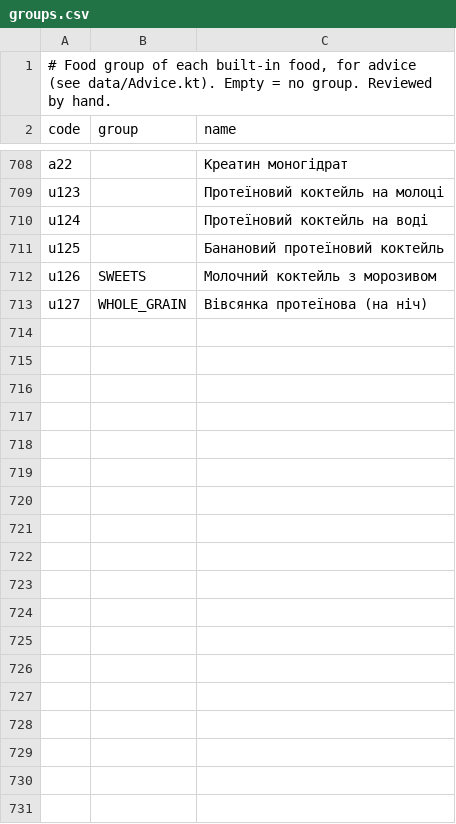
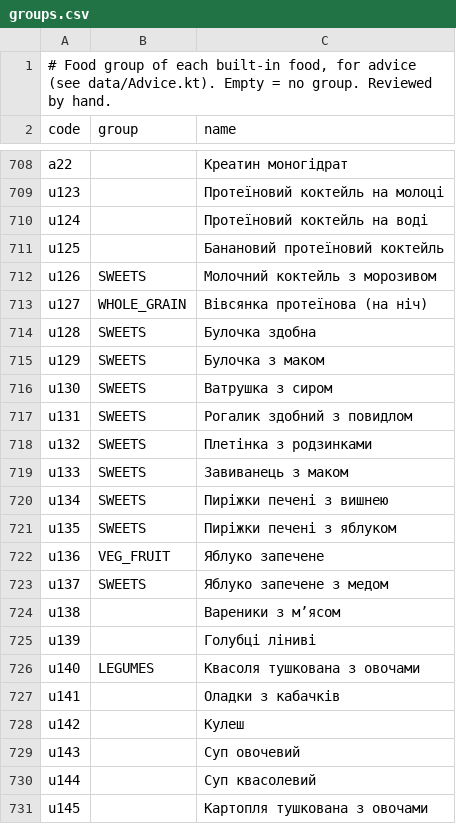
Before and after one commit to marybezuhla/tarilka, a CSV file: scripts/food_sources/groups.csv, drawn as a sheet; only a part is shown, gaps mark what is left out; the diff covers the shown part only; the diff names each change by its address in the sheet, - before the commit and + after, or states it on an @@ line.

```diff
--- a/scripts/food_sources/groups.csv
+++ b/scripts/food_sources/groups.csv
+row 714: u128 | SWEETS | Булочка здобна
+row 715: u129 | SWEETS | Булочка з маком
+row 716: u130 | SWEETS | Ватрушка з сиром
+row 717: u131 | SWEETS | Рогалик здобний з повидлом
+row 718: u132 | SWEETS | Плетінка з родзинками
+row 719: u133 | SWEETS | Завиванець з маком
+row 720: u134 | SWEETS | Пиріжки печені з вишнею
+row 721: u135 | SWEETS | Пиріжки печені з яблуком
+row 722: u136 | VEG_FRUIT | Яблуко запечене
+row 723: u137 | SWEETS | Яблуко запечене з медом
+row 724: u138 |  | Вареники з мʼясом
+row 725: u139 |  | Голубці ліниві
+row 726: u140 | LEGUMES | Квасоля тушкована з овочами
+row 727: u141 |  | Оладки з кабачків
+row 728: u142 |  | Кулеш
+row 729: u143 |  | Суп овочевий
+row 730: u144 |  | Суп квасолевий
+row 731: u145 |  | Картопля тушкована з овочами
```
Also changed, not shown: 12 added rows and 1 edited cell elsewhere in this file, 1 other file.
